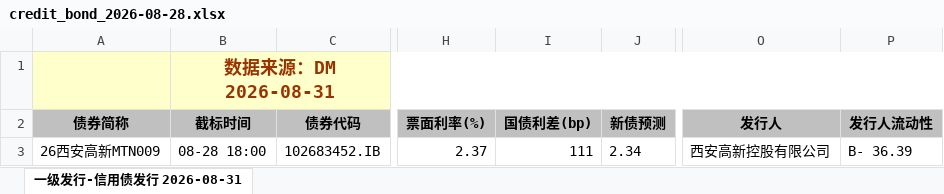
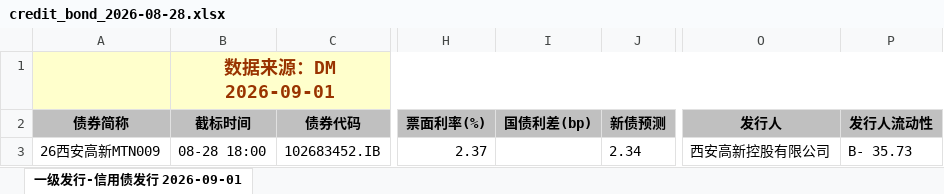
Before and after one commit to geomouse/innodealing-bond-export, an Excel workbook: data/credit_bond_2026-08-28.xlsx, sheet 一级发行-信用债发行 2026-09-01, drawn as a sheet; only a part is shown, gaps mark what is left out; values as stored, in another font and other column widths than the file's, no borders; charts and pictures not drawn; the diff names each change by its address in the sheet, - before the commit and + after, or states it on an @@ line.

```diff
--- a/data/credit_bond_2026-08-28.xlsx (sheet 一级发行-信用债发行 2026-09-01)
+++ b/data/credit_bond_2026-08-28.xlsx (sheet 一级发行-信用债发行 2026-09-01)
-sheet tab: 一级发行-信用债发行 2026-08-31
+sheet tab: 一级发行-信用债发行 2026-09-01
-B1 (截标时间): 数据来源：DM 2026-08-31
+B1 (截标时间): 数据来源：DM 2026-09-01
-I3 (国债利差(bp)): 111
+I3 (国债利差(bp)): (empty)
-P3 (发行人流动性): B- 36.39
+P3 (发行人流动性): B- 35.73
```
Also changed, not shown: data/credit_bond_2026-08-26.xlsx, data/credit_bond_all_2026-08-26.xlsx, 11 other files.
